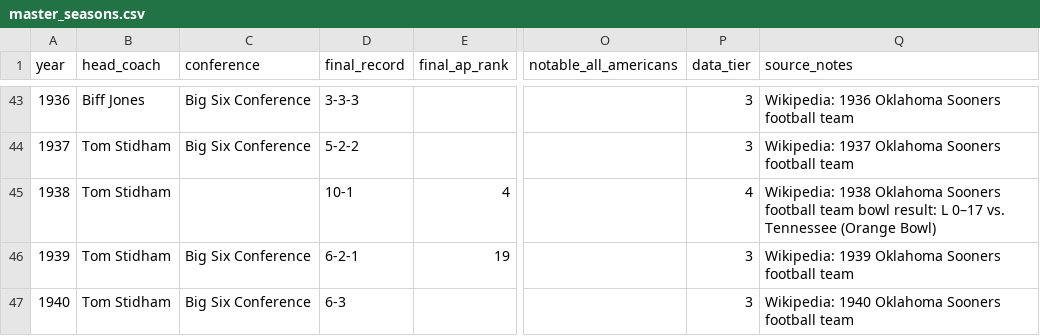
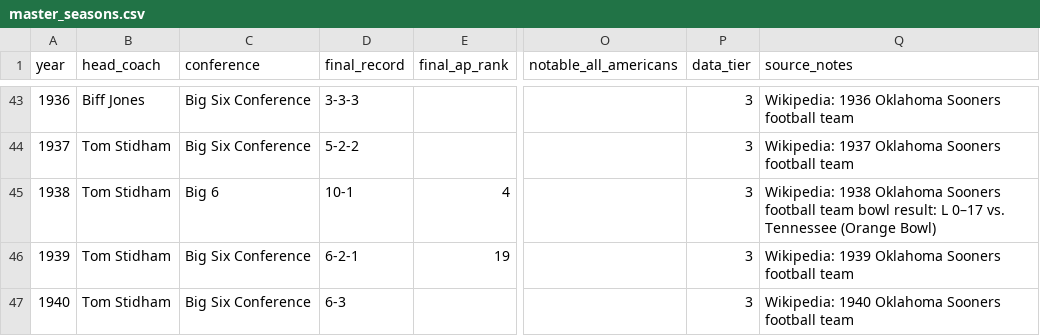
Before and after one commit to LesFromagers/Senanque, a CSV file: data/heisman-ledger/master/master_seasons.csv, drawn as a sheet; only a part is shown, gaps mark what is left out; the diff names each change by its address in the sheet, - before the commit and + after, or states it on an @@ line.

```diff
--- a/data/heisman-ledger/master/master_seasons.csv
+++ b/data/heisman-ledger/master/master_seasons.csv
-C45 (conference): (empty)
+C45 (conference): Big 6
-P45 (data_tier): 4
+P45 (data_tier): 3
```
Also changed, not shown: data/heisman-ledger/pulled/seasons_wikipedia.csv, 4 other files.
